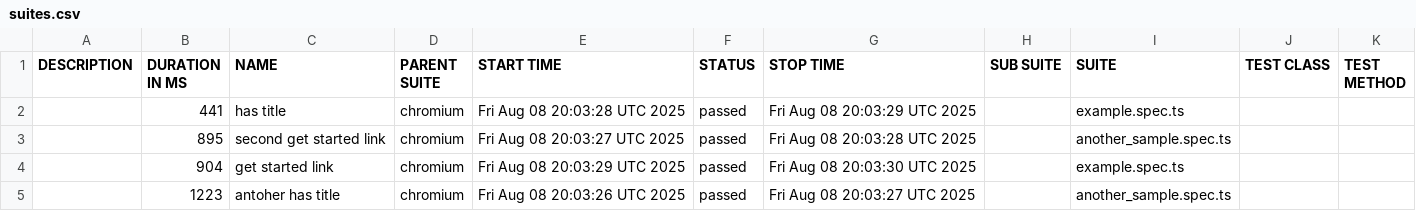
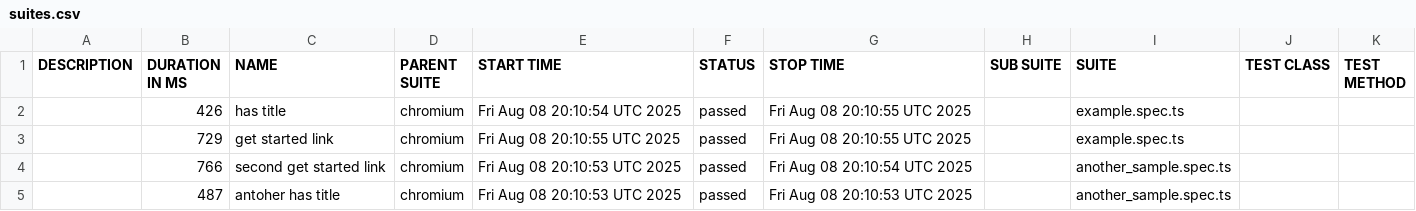
Before and after one commit to SaaristoAntti/playwright-allure-report, a CSV file: allure-report/data/suites.csv, drawn as a sheet.

Commit message:
Allure report for commit b61666cc15090a2a96f5e9d6d1628f1fe9ae9589

```diff
--- a/allure-report/data/suites.csv
+++ b/allure-report/data/suites.csv
@@ -1,5 +1,5 @@
 "DESCRIPTION","DURATION IN MS","NAME","PARENT SUITE","START TIME","STATUS","STOP TIME","SUB SUITE","SUITE","TEST CLASS","TEST METHOD"
-"","441","has title","chromium","Fri Aug 08 20:03:28 UTC 2025","passed","Fri Aug 08 20:03:29 UTC 2025","","example.spec.ts","",""
-"","895","second get started link","chromium","Fri Aug 08 20:03:27 UTC 2025","passed","Fri Aug 08 20:03:28 UTC 2025","","another_sample.spec.ts","",""
-"","904","get started link","chromium","Fri Aug 08 20:03:29 UTC 2025","passed","Fri Aug 08 20:03:30 UTC 2025","","example.spec.ts","",""
-"","1223","antoher has title","chromium","Fri Aug 08 20:03:26 UTC 2025","passed","Fri Aug 08 20:03:27 UTC 2025","","another_sample.spec.ts","",""
+"","426","has title","chromium","Fri Aug 08 20:10:54 UTC 2025","passed","Fri Aug 08 20:10:55 UTC 2025","","example.spec.ts","",""
+"","729","get started link","chromium","Fri Aug 08 20:10:55 UTC 2025","passed","Fri Aug 08 20:10:55 UTC 2025","","example.spec.ts","",""
+"","766","second get started link","chromium","Fri Aug 08 20:10:53 UTC 2025","passed","Fri Aug 08 20:10:54 UTC 2025","","another_sample.spec.ts","",""
+"","487","antoher has title","chromium","Fri Aug 08 20:10:53 UTC 2025","passed","Fri Aug 08 20:10:53 UTC 2025","","another_sample.spec.ts","",""
```
Also changed, not shown: 24 other files.
